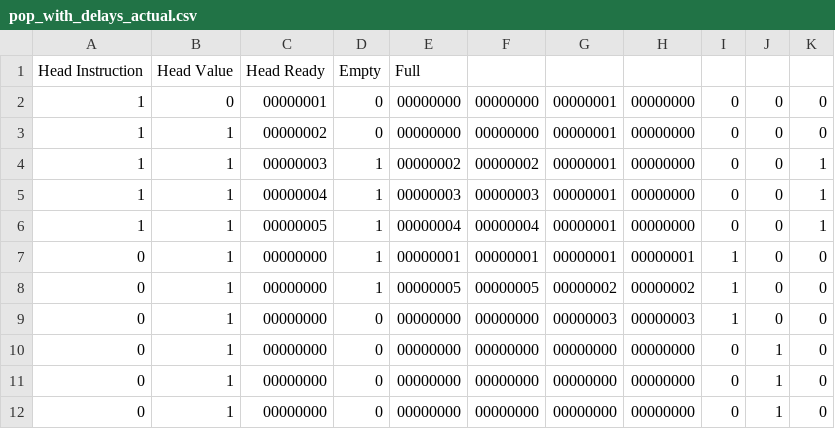
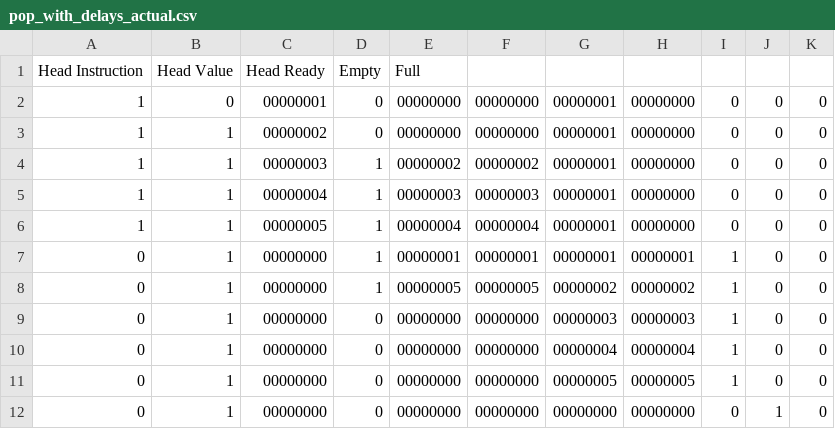
Before and after one commit to mbelissary1/OoO_SC, a CSV file: ROB/pop_with_delays_actual.csv, drawn as a sheet.

```diff
--- a/ROB/pop_with_delays_actual.csv
+++ b/ROB/pop_with_delays_actual.csv
@@ -3,5 +3,5 @@ Head Instruction, Head Value, Head Ready, Empty, Full
 1,1,00000002,0,00000000,00000000,00000001,00000000,0,0,0
-1,1,00000003,1,00000002,00000002,00000001,00000000,0,0,1
-1,1,00000004,1,00000003,00000003,00000001,00000000,0,0,1
-1,1,00000005,1,00000004,00000004,00000001,00000000,0,0,1
+1,1,00000003,1,00000002,00000002,00000001,00000000,0,0,0
+1,1,00000004,1,00000003,00000003,00000001,00000000,0,0,0
+1,1,00000005,1,00000004,00000004,00000001,00000000,0,0,0
 0,1,00000000,1,00000001,00000001,00000001,00000001,1,0,0
@@ -9,4 +9,4 @@ Head Instruction, Head Value, Head Ready, Empty, Full
 0,1,00000000,0,00000000,00000000,00000003,00000003,1,0,0
-0,1,00000000,0,00000000,00000000,00000000,00000000,0,1,0
-0,1,00000000,0,00000000,00000000,00000000,00000000,0,1,0
+0,1,00000000,0,00000000,00000000,00000004,00000004,1,0,0
+0,1,00000000,0,00000000,00000000,00000005,00000005,1,0,0
 0,1,00000000,0,00000000,00000000,00000000,00000000,0,1,0
```
Also changed, not shown: ROB/basic_actual.csv, ROB/pop_actual.csv, 9 other files.
